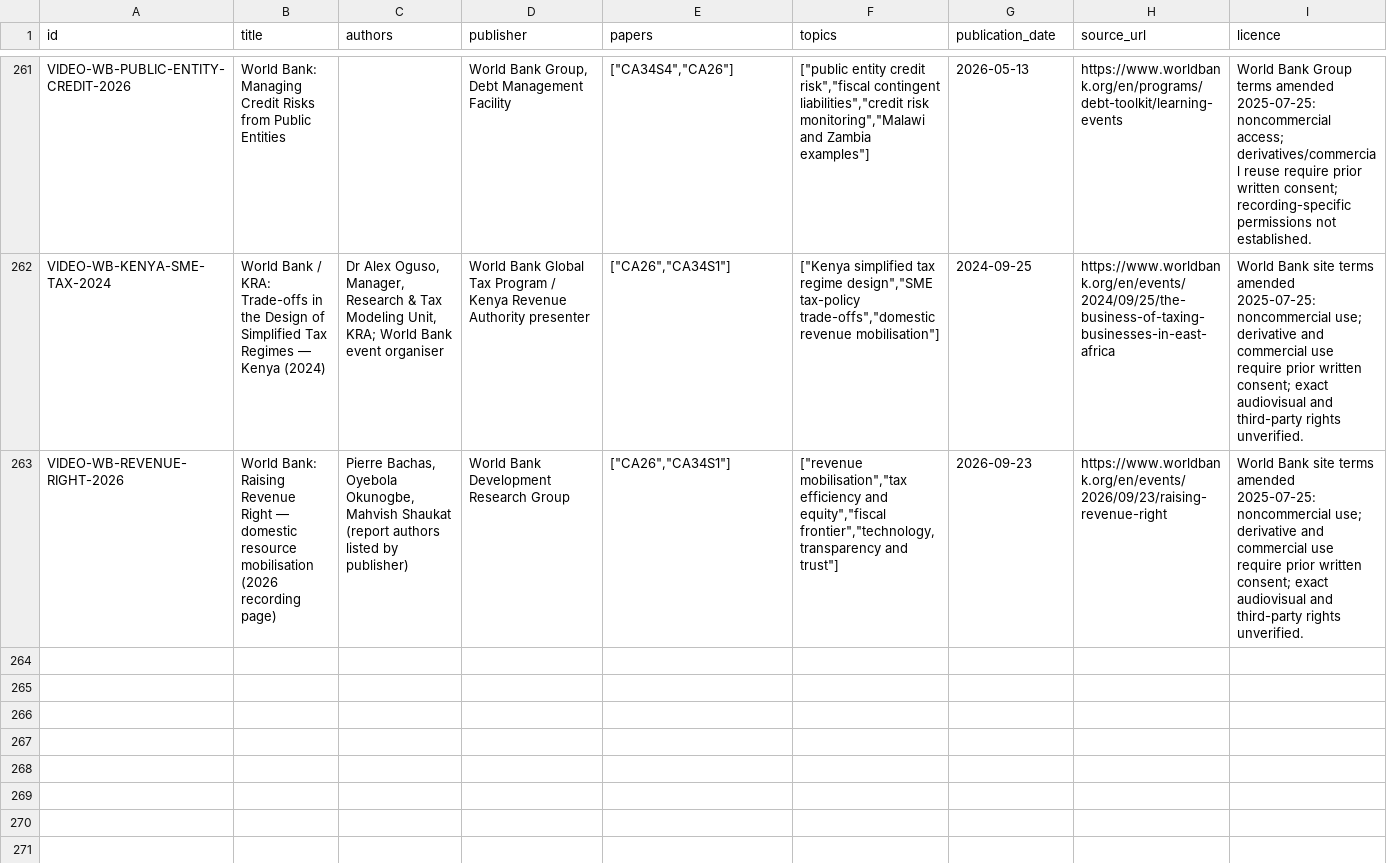
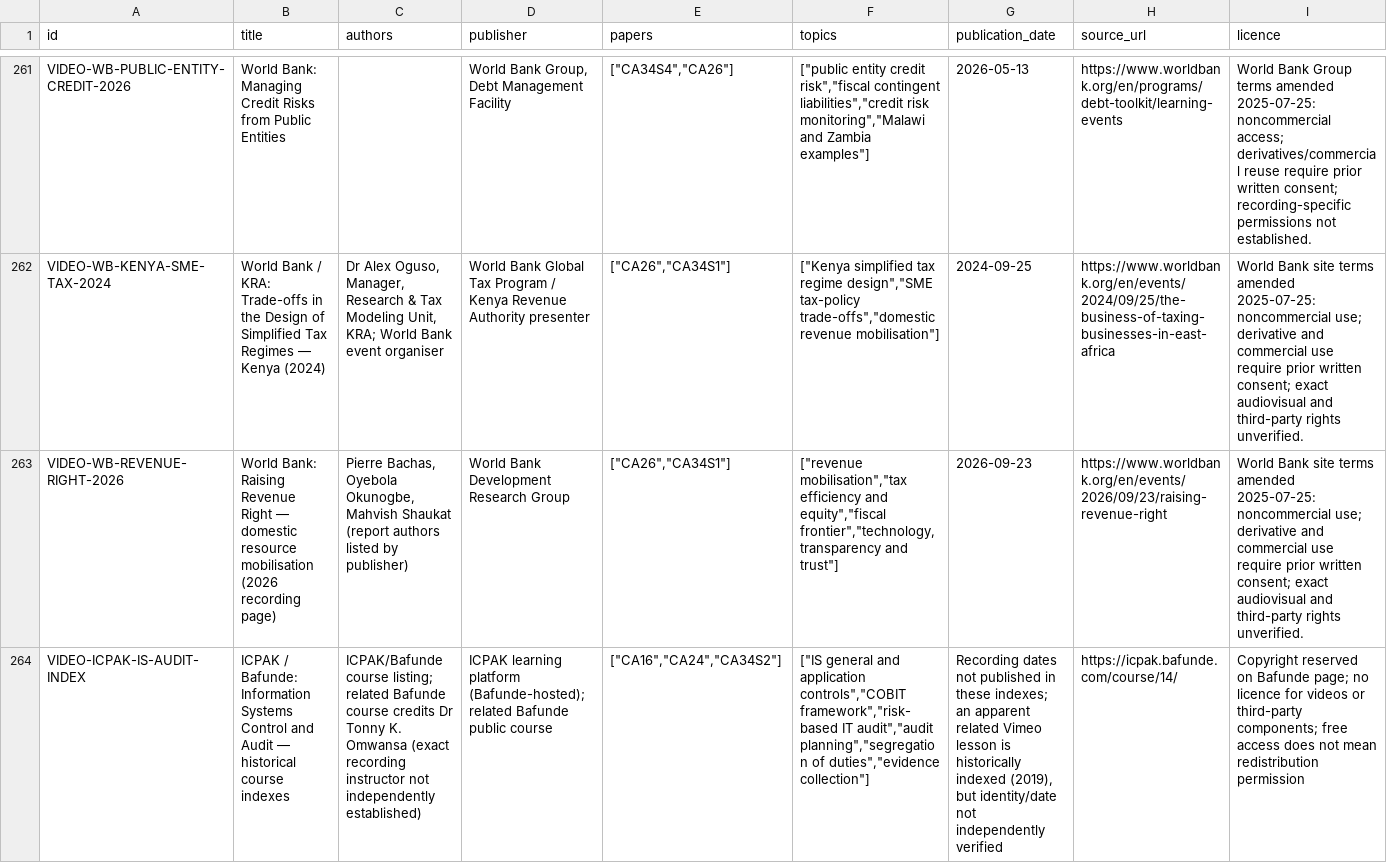
Before and after one commit to StudyMate-N/Certiprep, a CSV file: research-library/kenya-cpa/session-2026-11-01/catalog/source-catalogue.csv, drawn as a sheet; only a part is shown, gaps mark what is left out; rows hold the shown columns only; the diff names each change by its address in the sheet, - before the commit and + after, or states it on an @@ line.

Commit message:
CPA source and rights CSV: append verified external ICPAK IS audit course index

```diff
--- a/research-library/kenya-cpa/session-2026-11-01/catalog/source-catalogue.csv
+++ b/research-library/kenya-cpa/session-2026-11-01/catalog/source-catalogue.csv
+row 264: VIDEO-ICPAK-IS-AUDIT-INDEX | ICPAK / Bafunde: Information Systems Control and Audit — historical course indexes | ICPAK/Bafunde course listing; related Bafunde course credits Dr Tonny K. Omwansa (exact recording instructor not independently established) | ICPAK learning platform (Bafunde-hosted); related Bafunde public course | ["CA16","CA24","CA34S2"] | ["IS general and application controls","COBIT framework","risk-based IT audit","audit planning","segregation of duties","evidence collection"] | Recording dates not published in these indexes; an apparent related Vimeo lesson is historically indexed (2019), but identity/date not independently verified | https://icpak.bafunde.com/course/14/ | Copyright reserved on Bafunde page; no licence for videos or third-party components; free access does not mean redistribution permission
```
